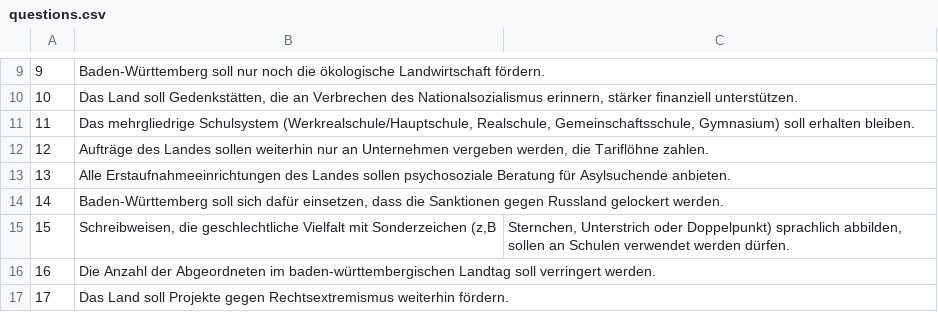
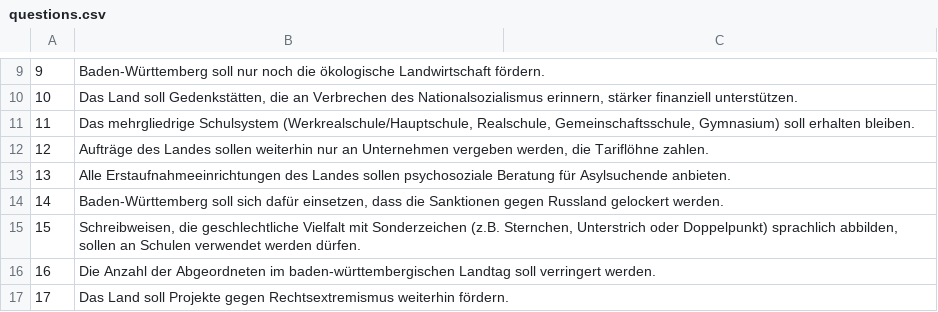
Before and after one commit to Benkralex/KI-Wahl-o-Mat-Ergebnisse-Landtagswahl-BW-26, a CSV file: questions.csv, drawn as a sheet; only a part is shown, gaps mark what is left out.

Commit message:
Fix Question 15

```diff
--- a/questions.csv
+++ b/questions.csv
@@ -14,3 +14,3 @@
 14,"Baden-Württemberg soll sich dafür einsetzen, dass die Sanktionen gegen Russland gelockert werden."
-15,"Schreibweisen, die geschlechtliche Vielfalt mit Sonderzeichen (z,"B,"Sternchen, Unterstrich oder Doppelpunkt) sprachlich abbilden, sollen an Schulen verwendet werden dürfen."
+15,"Schreibweisen, die geschlechtliche Vielfalt mit Sonderzeichen (z.B. Sternchen, Unterstrich oder Doppelpunkt) sprachlich abbilden, sollen an Schulen verwendet werden dürfen."
 16,"Die Anzahl der Abgeordneten im baden-württembergischen Landtag soll verringert werden."
```
